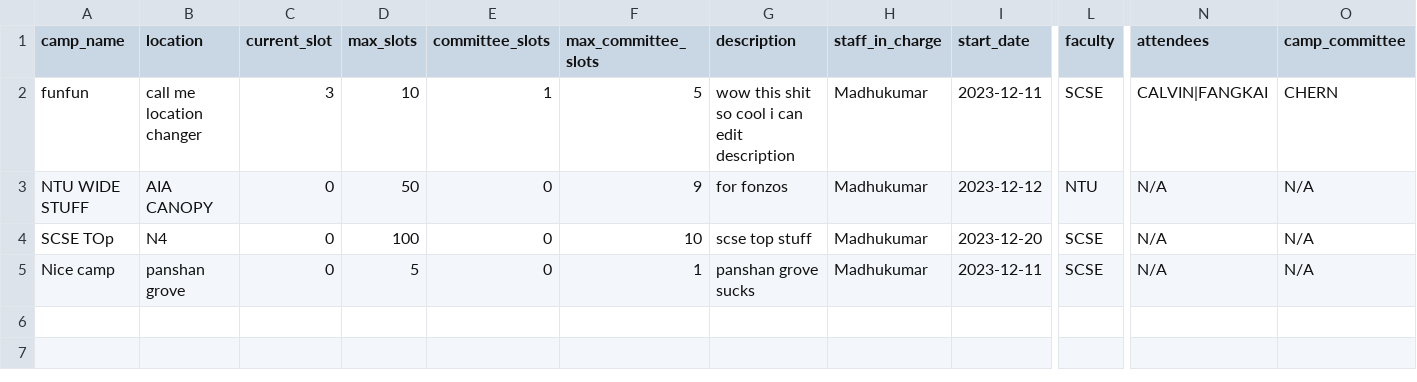
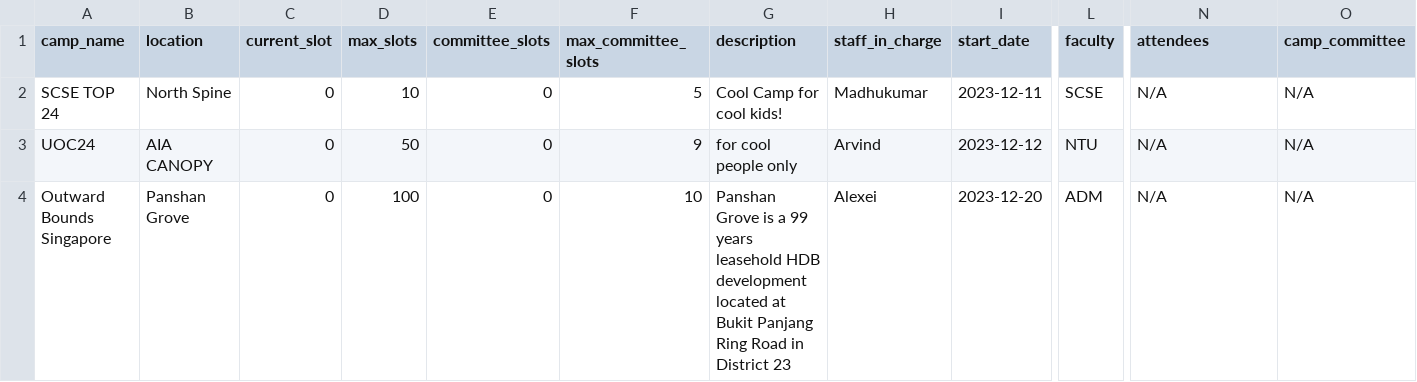
Before and after one commit to Jaysenso/sc2002-Assignment, a CSV file: data/camp_list.csv, drawn as a sheet; only a part is shown, gaps mark what is left out; rows hold the shown columns only; the diff names each change by its address in the sheet, - before the commit and + after, or states it on an @@ line.

```diff
--- a/data/camp_list.csv
+++ b/data/camp_list.csv
-A2 (camp_name): funfun
+A2 (camp_name): SCSE TOP 24
-B2 (location): call me location changer
+B2 (location): North Spine
-C2 (current_slot): 3
+C2 (current_slot): 0
-E2 (committee_slots): 1
+E2 (committee_slots): 0
-G2 (description): wow this shit so cool i can edit description
+G2 (description): Cool Camp for cool kids!
-N2 (attendees): CALVIN|FANGKAI
+N2 (attendees): N/A
-O2 (camp_committee): CHERN
+O2 (camp_committee): N/A
-A3 (camp_name): NTU WIDE STUFF
+A3 (camp_name): UOC24
-G3 (description): for fonzos
+G3 (description): for cool people only
-H3 (staff_in_charge): Madhukumar
+H3 (staff_in_charge): Arvind
-A4 (camp_name): SCSE TOp
+A4 (camp_name): Outward Bounds Singapore
-B4 (location): N4
+B4 (location): Panshan Grove
-G4 (description): scse top stuff
+G4 (description): Panshan Grove is a 99 years leasehold HDB development located at Bukit Panjang Ring Road in District 23
-H4 (staff_in_charge): Madhukumar
+H4 (staff_in_charge): Alexei
-L4 (faculty): SCSE
+L4 (faculty): ADM
-row 5: Nice camp | panshan grove | 0 | 5 | 0 | 1 | panshan grove sucks | Madhukumar | 2023-12-11 | SCSE | N/A | N/A
```
Also changed, not shown: data/staff_list.csv, 2 other files.
